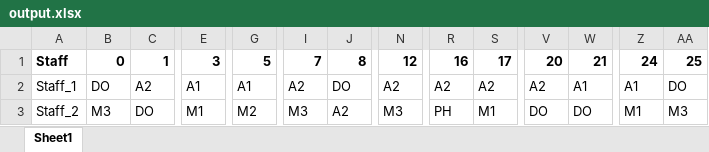
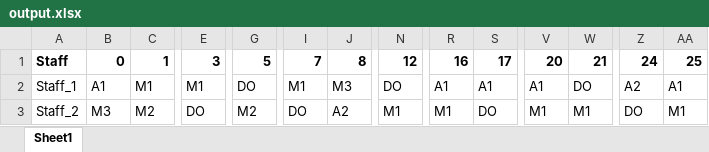
Before and after one commit to lcmd65/alns-rust-test, an Excel workbook: alns/src/output/output.xlsx, sheet Sheet1, drawn as a sheet; only a part is shown, gaps mark what is left out; values as stored, in another font and other column widths than the file's, no borders; the diff covers the shown part only; the diff names each change by its address in the sheet, - before the commit and + after, or states it on an @@ line.

```diff
--- a/alns/src/output/output.xlsx (sheet Sheet1)
+++ b/alns/src/output/output.xlsx (sheet Sheet1)
-B2: DO
+B2: A1
-C2: A2
+C2: M1
-E2: A1
+E2: M1
-G2: A1
+G2: DO
-I2: A2
+I2: M1
-J2: DO
+J2: M3
-N2: A2
+N2: DO
-R2: A2
+R2: A1
-S2: A2
+S2: A1
-V2: A2
+V2: A1
-W2: A1
+W2: DO
-Z2: A1
+Z2: A2
-AA2: DO
+AA2: A1
-C3: DO
+C3: M2
-E3: M1
+E3: DO
-I3: M3
+I3: DO
-N3: M3
+N3: M1
-R3: PH
+R3: M1
-S3: M1
+S3: DO
-V3: DO
+V3: M1
-W3: DO
+W3: M1
-Z3: M1
+Z3: DO
-AA3: M3
+AA3: M1
```
Also changed, not shown: 135 edited cells elsewhere in this sheet, 3 other files.
